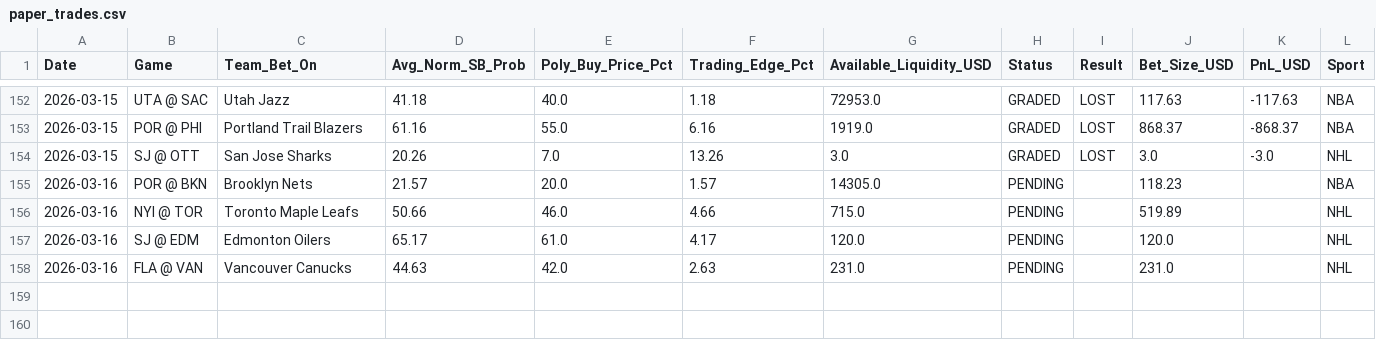
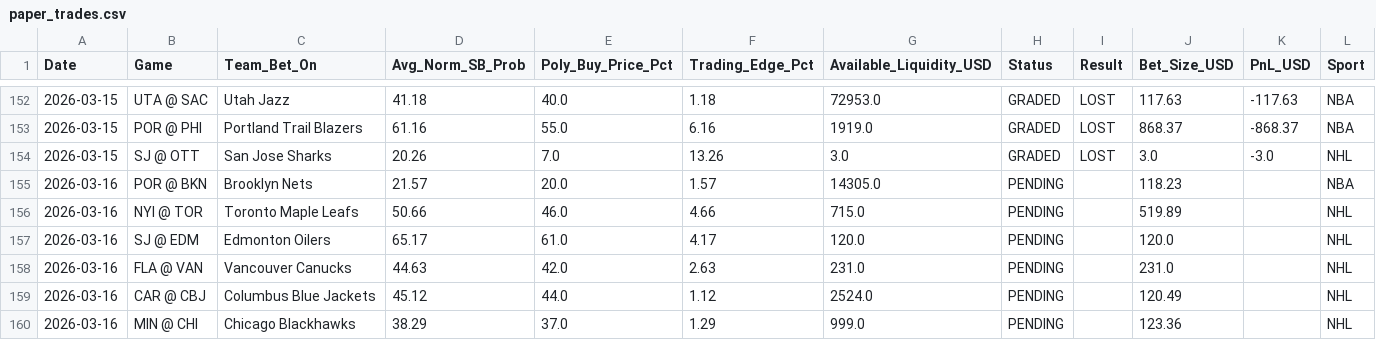
Before and after one commit to pmatorras/poly-bot, a CSV file: data/paper_trades.csv, drawn as a sheet; only a part is shown, gaps mark what is left out; the diff names each change by its address in the sheet, - before the commit and + after, or states it on an @@ line.

```diff
--- a/data/paper_trades.csv
+++ b/data/paper_trades.csv
+row 159: 2026-03-16 | CAR @ CBJ | Columbus Blue Jackets | 45.12 | 44.0 | 1.12 | 2524.0 | PENDING |  | 120.49 |  | NHL
+row 160: 2026-03-16 | MIN @ CHI | Chicago Blackhawks | 38.29 | 37.0 | 1.29 | 999.0 | PENDING |  | 123.36 |  | NHL
```
